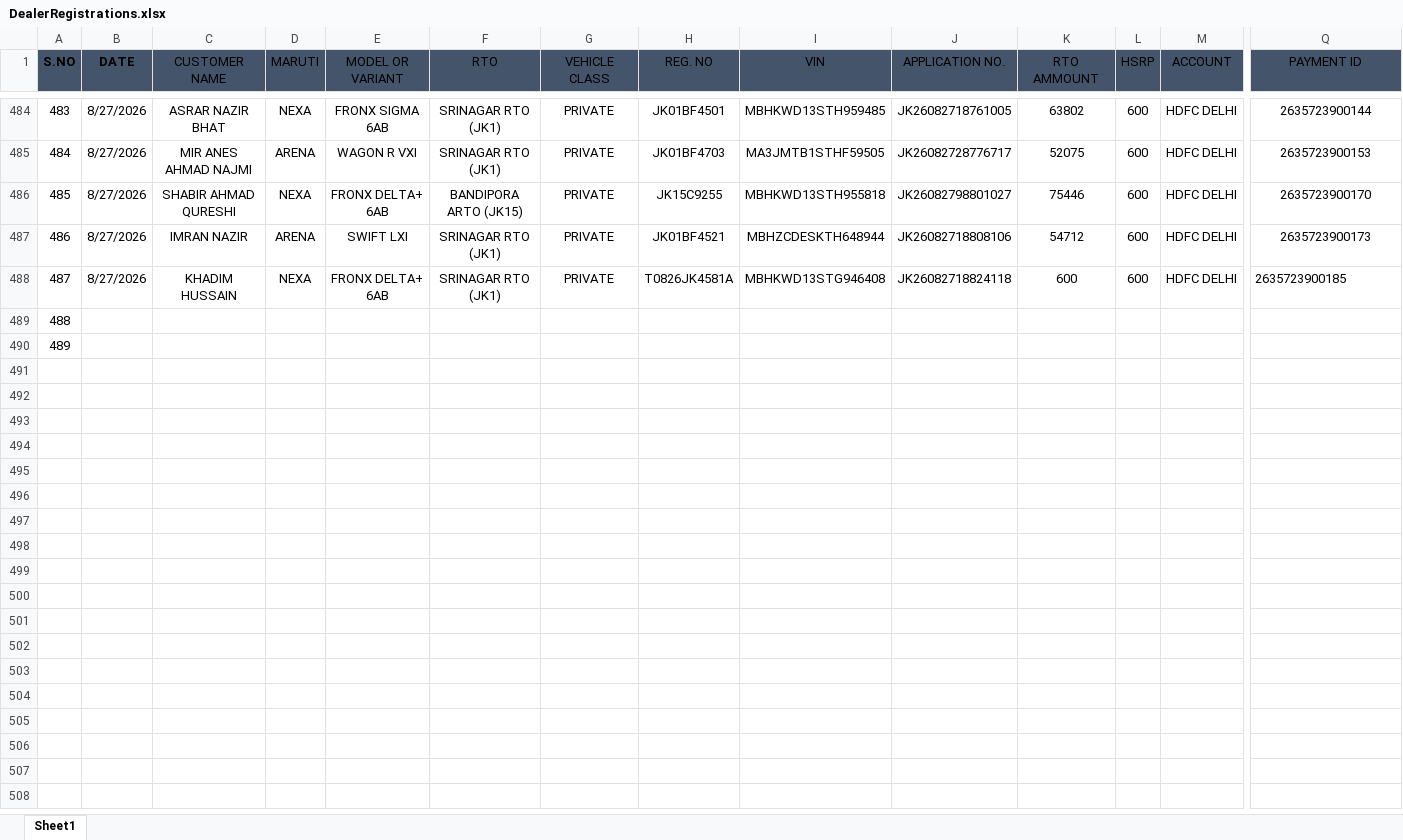
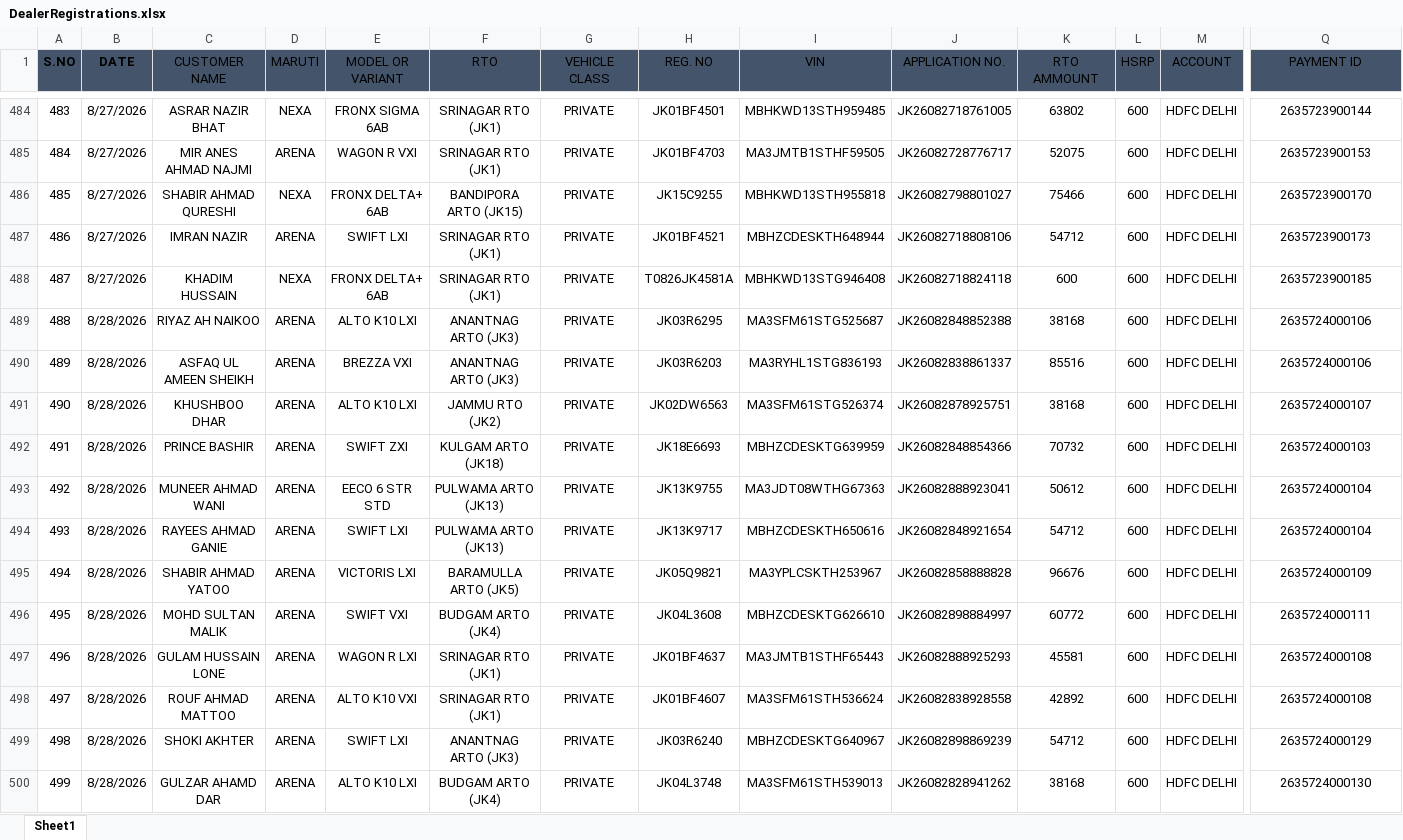
Before and after one commit to adilahmadsofi-ck/Documents, an Excel workbook: DealerRegistrations.xlsx, sheet Sheet1, drawn as a sheet; only a part is shown, gaps mark what is left out; values as stored, in another font and other column widths than the file's, no borders; table styles not drawn; rows hold the shown columns only; the diff covers the shown part only; the diff names each change by its address in the sheet, - before the commit and + after, or states it on an @@ line.

```diff
--- a/DealerRegistrations.xlsx (sheet Sheet1)
+++ b/DealerRegistrations.xlsx (sheet Sheet1)
-K486 (RTO AMMOUNT): 75446
+K486 (RTO AMMOUNT): 75466
-Q488 alignment: left
+Q488 alignment: center
-B489:B490 (DATE): (empty)
+B489:B490 (DATE): 8/28/2026
-C489 (CUSTOMER NAME): (empty)
+C489 (CUSTOMER NAME): RIYAZ AH NAIKOO
-D489:D490 (MARUTI): (empty)
+D489:D490 (MARUTI): ARENA
-E489 (MODEL OR VARIANT): (empty)
+E489 (MODEL OR VARIANT): ALTO K10 LXI
-F489:F490 (RTO): (empty)
+F489:F490 (RTO): ANANTNAG ARTO (JK3)
-G489:G490 (VEHICLE CLASS): (empty)
+G489:G490 (VEHICLE CLASS): PRIVATE
-H489 (REG. NO): (empty)
+H489 (REG. NO): JK03R6295
-I489 (VIN): (empty)
+I489 (VIN): MA3SFM61STG525687
-J489 (APPLICATION NO.): (empty)
+J489 (APPLICATION NO.): JK26082848852388
-K489 (RTO AMMOUNT): (empty)
+K489 (RTO AMMOUNT): 38168
-L489:L490 (HSRP): (empty)
+L489:L490 (HSRP): 600
-M489:M490 (ACCOUNT): (empty)
+M489:M490 (ACCOUNT): HDFC DELHI
-Q489:Q490 (PAYMENT ID): (empty)
+Q489:Q490 (PAYMENT ID): 2635724000106
-C490 (CUSTOMER NAME): (empty)
+C490 (CUSTOMER NAME): ASFAQ UL AMEEN SHEIKH
-E490 (MODEL OR VARIANT): (empty)
+E490 (MODEL OR VARIANT): BREZZA VXI
-H490 (REG. NO): (empty)
+H490 (REG. NO): JK03R6203
-I490 (VIN): (empty)
+I490 (VIN): MA3RYHL1STG836193
-J490 (APPLICATION NO.): (empty)
+J490 (APPLICATION NO.): JK26082838861337
-K490 (RTO AMMOUNT): (empty)
+K490 (RTO AMMOUNT): 85516
+row 491: 490 | 8/28/2026 | KHUSHBOO DHAR | ARENA | ALTO K10 LXI | JAMMU RTO (JK2) | PRIVATE | JK02DW6563 | MA3SFM61STG526374 | JK26082878925751 | 38168 | 600 | HDFC DELHI | 2635724000107
+row 492: 491 | 8/28/2026 | PRINCE BASHIR | ARENA | SWIFT ZXI | KULGAM ARTO (JK18) | PRIVATE | JK18E6693 | MBHZCDESKTG639959 | JK26082848854366 | 70732 | 600 | HDFC DELHI | 2635724000103
+row 493: 492 | 8/28/2026 | MUNEER AHMAD WANI | ARENA | EECO 6 STR STD | PULWAMA ARTO (JK13) | PRIVATE | JK13K9755 | MA3JDT08WTHG67363 | JK26082888923041 | 50612 | 600 | HDFC DELHI | 2635724000104
+row 494: 493 | 8/28/2026 | RAYEES AHMAD GANIE | ARENA | SWIFT LXI | PULWAMA ARTO (JK13) | PRIVATE | JK13K9717 | MBHZCDESKTH650616 | JK26082848921654 | 54712 | 600 | HDFC DELHI | 2635724000104
+row 495: 494 | 8/28/2026 | SHABIR AHMAD YATOO | ARENA | VICTORIS LXI | BARAMULLA ARTO (JK5) | PRIVATE | JK05Q9821 | MA3YPLCSKTH253967 | JK26082858888828 | 96676 | 600 | HDFC DELHI | 2635724000109
+row 496: 495 | 8/28/2026 | MOHD SULTAN MALIK | ARENA | SWIFT VXI | BUDGAM ARTO (JK4) | PRIVATE | JK04L3608 | MBHZCDESKTG626610 | JK26082898884997 | 60772 | 600 | HDFC DELHI | 2635724000111
+row 497: 496 | 8/28/2026 | GULAM HUSSAIN LONE | ARENA | WAGON R LXI | SRINAGAR RTO (JK1) | PRIVATE | JK01BF4637 | MA3JMTB1STHF65443 | JK26082888925293 | 45581 | 600 | HDFC DELHI | 2635724000108
+row 498: 497 | 8/28/2026 | ROUF AHMAD MATTOO | ARENA | ALTO K10 VXI | SRINAGAR RTO (JK1) | PRIVATE | JK01BF4607 | MA3SFM61STH536624 | JK26082838928558 | 42892 | 600 | HDFC DELHI | 2635724000108
+row 499: 498 | 8/28/2026 | SHOKI AKHTER | ARENA | SWIFT LXI | ANANTNAG ARTO (JK3) | PRIVATE | JK03R6240 | MBHZCDESKTG640967 | JK26082898869239 | 54712 | 600 | HDFC DELHI | 2635724000129
+row 500: 499 | 8/28/2026 | GULZAR AHAMD DAR | ARENA | ALTO K10 LXI | BUDGAM ARTO (JK4) | PRIVATE | JK04L3748 | MA3SFM61STH539013 | JK26082828941262 | 38168 | 600 | HDFC DELHI | 2635724000130
```
Also changed, not shown: 6 edited cells elsewhere in this sheet, RC_FASTags_TransitStatus.xlsx, RTO AMOUNT CALCULATOR.xlsx, 1 other file.
